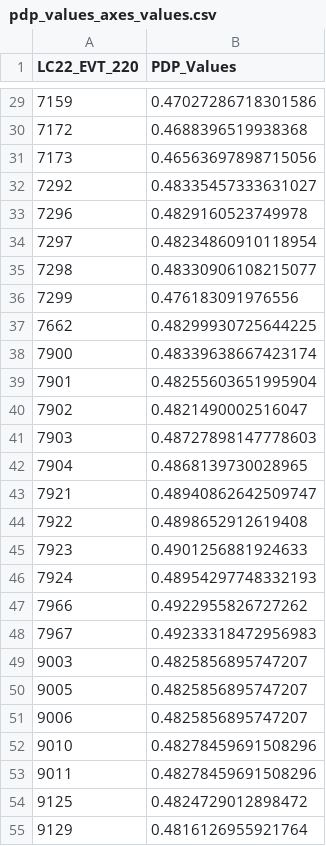
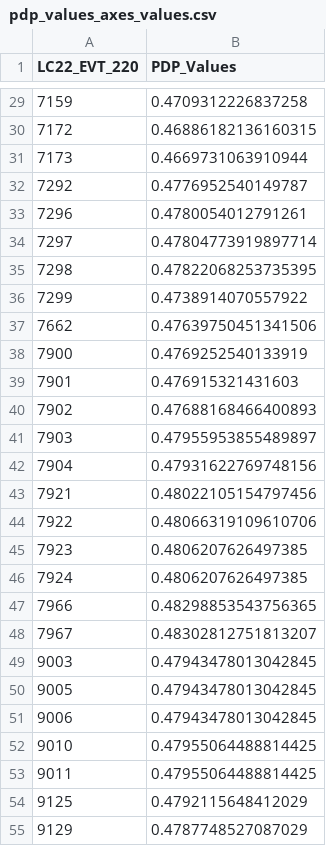
Before and after one commit to bo-maxwell-stevens/dixie-fire, a CSV file: Output/pdp_values_axes_values.csv, drawn as a sheet; only a part is shown, gaps mark what is left out; the diff covers the shown part only.

```diff
--- a/Output/pdp_values_axes_values.csv
+++ b/Output/pdp_values_axes_values.csv
@@ -29,27 +29,27 @@ LC22_EVT_220,PDP_Values
-7159,0.47027286718301586
-7172,0.4688396519938368
-7173,0.46563697898715056
-7292,0.48335457333631027
-7296,0.4829160523749978
-7297,0.48234860910118954
-7298,0.48330906108215077
-7299,0.476183091976556
-7662,0.48299930725644225
-7900,0.48339638667423174
-7901,0.48255603651995904
-7902,0.4821490002516047
-7903,0.48727898147778603
-7904,0.4868139730028965
-7921,0.48940862642509747
-7922,0.4898652912619408
-7923,0.4901256881924633
-7924,0.48954297748332193
-7966,0.4922955826727262
-7967,0.49233318472956983
-9003,0.4825856895747207
-9005,0.4825856895747207
-9006,0.4825856895747207
-9010,0.48278459691508296
-9011,0.48278459691508296
-9125,0.4824729012898472
-9129,0.4816126955921764
+7159,0.4709312226837258
+7172,0.46886182136160315
+7173,0.4669731063910944
+7292,0.4776952540149787
+7296,0.4780054012791261
+7297,0.47804773919897714
+7298,0.47822068253735395
+7299,0.4738914070557922
+7662,0.47639750451341506
+7900,0.4769252540133919
+7901,0.476915321431603
+7902,0.47688168466400893
+7903,0.47955953855489897
+7904,0.47931622769748156
+7921,0.48022105154797456
+7922,0.48066319109610706
+7923,0.4806207626497385
+7924,0.4806207626497385
+7966,0.48298853543756365
+7967,0.48302812751813207
+9003,0.47943478013042845
+9005,0.47943478013042845
+9006,0.47943478013042845
+9010,0.47955064488814425
+9011,0.47955064488814425
+9125,0.4792115648412029
+9129,0.4787748527087029
```
Also changed, not shown: 38 edited cells elsewhere in this file, 2 other files.
